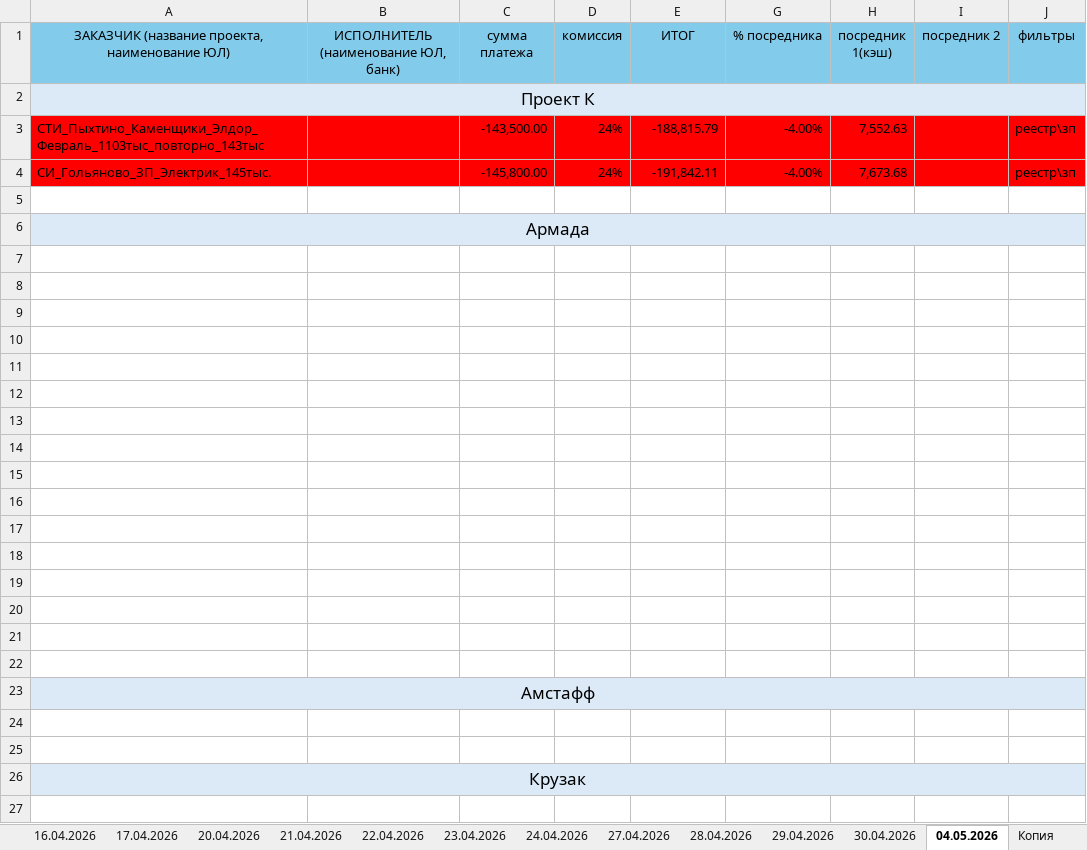
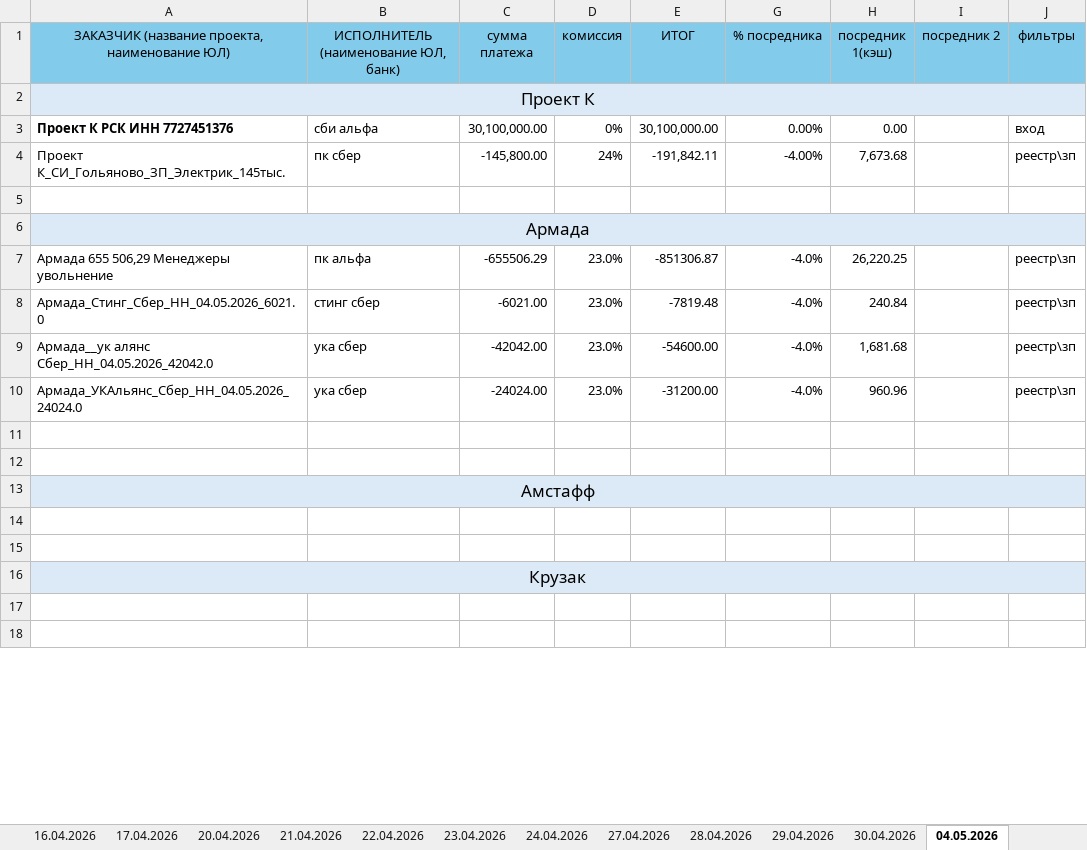
Before and after one commit to sunil123456897/Exel_otchet, an Excel workbook: REPORTS/Отчет кураторов 1/Яна А/Отчет Яна А.xlsx, sheet 04.05.2026, drawn as a sheet; only a part is shown; the shorter side is filled out with more unchanged rows; values as stored, in another font and other column widths than the file's, no borders; removed rows and columns are numbered as before the commit, all else as after; the diff covers the shown part only; the diff names each change by its address in the sheet, - before the commit and + after, or states it on an @@ line.

```diff
--- a/REPORTS/Отчет кураторов 1/Яна А/Отчет Яна А.xlsx (sheet 04.05.2026)
+++ b/REPORTS/Отчет кураторов 1/Яна А/Отчет Яна А.xlsx (sheet 04.05.2026)
-row 3: СТИ_Пыхтино_Каменщики_Элдор_Февраль_1103тыс_повторно_143тыс |  | -143,500.00 | 24% | -188,815.79 | -4.00% | 7,552.63 |  | реестр\зп
+row 3: Проект К РСК ИНН 7727451376 | сби альфа | 30,100,000.00 | 0% | 30,100,000.00 | 0.00% | 0.00 |  | вход
-A4: СИ_Гольяново_ЗП_Электрик_145тыс.
+A4: Проект К_СИ_Гольяново_ЗП_Электрик_145тыс.
-A4:E4 fill: #FF0000
+A4:E4 fill: none
-B4: (empty)
+B4: пк сбер
-G4:J4 fill: #FF0000
+G4:J4 fill: none
-row 7: (empty)
+row 7: Армада 655 506,29 Менеджеры увольнение | пк альфа | -655506.29 | 23.0% | -851306.87 | -4.0% | 26,220.25 |  | реестр\зп
-row 8: (empty)
+row 8: Армада_Стинг_Сбер_НН_04.05.2026_6021.0 | стинг сбер | -6021.00 | 23.0% | -7819.48 | -4.0% | 240.84 |  | реестр\зп
-row 9: (empty)
+row 9: Армада__ук алянс Сбер_НН_04.05.2026_42042.0 | ука сбер | -42042.00 | 23.0% | -54600.00 | -4.0% | 1,681.68 |  | реестр\зп
-row 10: (empty)
+row 10: Армада_УКАльянс_Сбер_НН_04.05.2026_24024.0 | ука сбер | -24024.00 | 23.0% | -31200.00 | -4.0% | 960.96 |  | реестр\зп
-row 11: (empty)
-row 12: (empty)
-row 13: (empty)
-row 14: (empty)
-row 15: (empty)
-row 16: (empty)
-row 17: (empty)
-row 18: (empty)
-row 19: (empty)
-row 20: (empty)
```
Also changed, not shown: 10 removed rows and 8 edited cells elsewhere in this sheet, sheet 30.04.2026, sheet 20.04.2026, sheet 09.04.2026, sheet 29.04.2026, sheet 24.04.2026, other sheet tabs, REPORTS/Отчет кураторов 2/Юнона А/Отчет Юнона А.xlsx, REPORTS/Отчет кураторов 3/Александра П/отчет Александра П 2026.xlsx, 34 other files.
